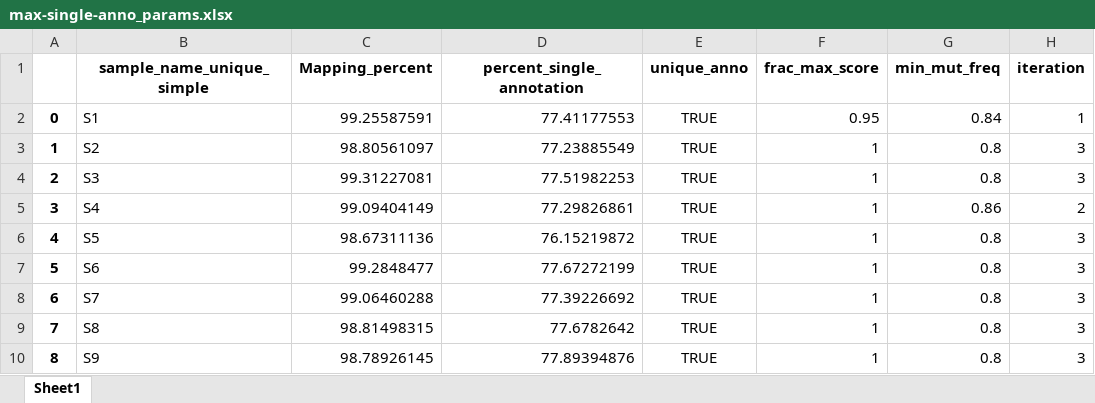
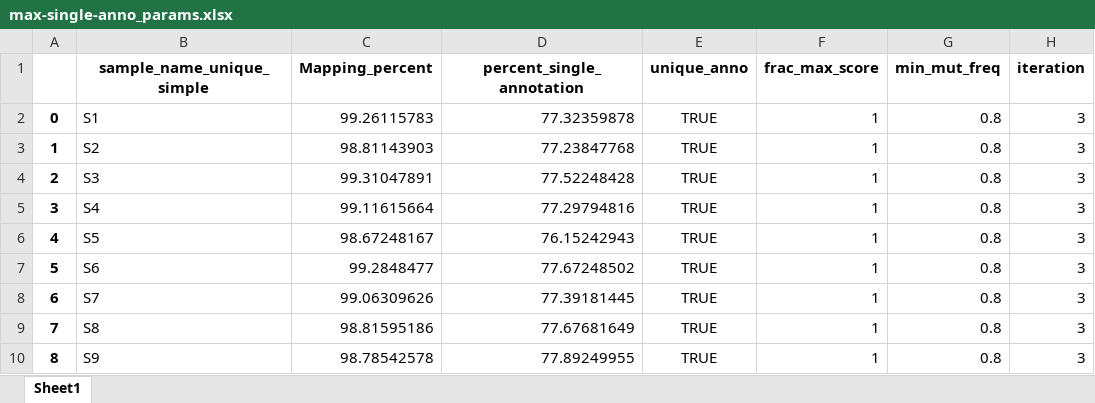
Before and after one commit to krdav/tRNA-charge-seq, an Excel workbook: projects/alignment-opti/plots_pub/max-single-anno_params.xlsx, sheet Sheet1, drawn as a sheet; values as stored, in another font and other column widths than the file's, no borders; the diff names each change by its address in the sheet, - before the commit and + after, or states it on an @@ line.

```diff
--- a/projects/alignment-opti/plots_pub/max-single-anno_params.xlsx (sheet Sheet1)
+++ b/projects/alignment-opti/plots_pub/max-single-anno_params.xlsx (sheet Sheet1)
-C2 (Mapping_percent): 99.25587591
+C2 (Mapping_percent): 99.26115783
-D2 (percent_single_annotation): 77.41177553
+D2 (percent_single_annotation): 77.32359878
-F2 (frac_max_score): 0.95
+F2 (frac_max_score): 1
-G2 (min_mut_freq): 0.84
+G2 (min_mut_freq): 0.8
-H2 (iteration): 1
+H2 (iteration): 3
-C3 (Mapping_percent): 98.80561097
+C3 (Mapping_percent): 98.81143903
-D3 (percent_single_annotation): 77.23885549
+D3 (percent_single_annotation): 77.23847768
-C4 (Mapping_percent): 99.31227081
+C4 (Mapping_percent): 99.31047891
-D4 (percent_single_annotation): 77.51982253
+D4 (percent_single_annotation): 77.52248428
-C5 (Mapping_percent): 99.09404149
+C5 (Mapping_percent): 99.11615664
-D5 (percent_single_annotation): 77.29826861
+D5 (percent_single_annotation): 77.29794816
-G5 (min_mut_freq): 0.86
+G5 (min_mut_freq): 0.8
-H5 (iteration): 2
+H5 (iteration): 3
-C6 (Mapping_percent): 98.67311136
+C6 (Mapping_percent): 98.67248167
-D6 (percent_single_annotation): 76.15219872
+D6 (percent_single_annotation): 76.15242943
-D7 (percent_single_annotation): 77.67272199
+D7 (percent_single_annotation): 77.67248502
-C8 (Mapping_percent): 99.06460288
+C8 (Mapping_percent): 99.06309626
-D8 (percent_single_annotation): 77.39226692
+D8 (percent_single_annotation): 77.39181445
-C9 (Mapping_percent): 98.81498315
+C9 (Mapping_percent): 98.81595186
-D9 (percent_single_annotation): 77.6782642
+D9 (percent_single_annotation): 77.67681649
-C10 (Mapping_percent): 98.78926145
+C10 (Mapping_percent): 98.78542578
-D10 (percent_single_annotation): 77.89394876
+D10 (percent_single_annotation): 77.89249955
```
Also changed, not shown: projects/alignment-opti/plots_pub/align-res_no-masking.xlsx, projects/alignment-opti/plots_pub/align-res_opti-masking.xlsx, 20 other files.
